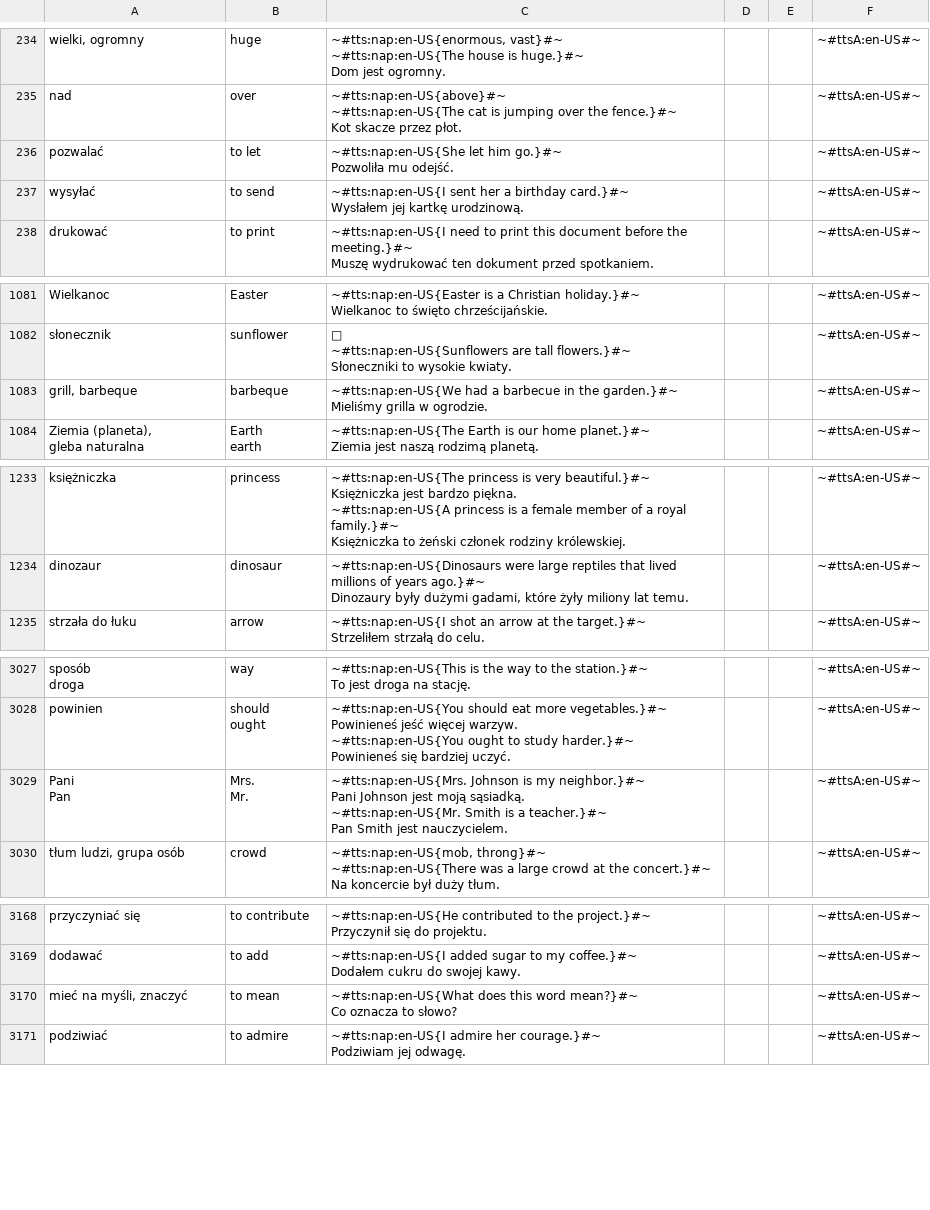
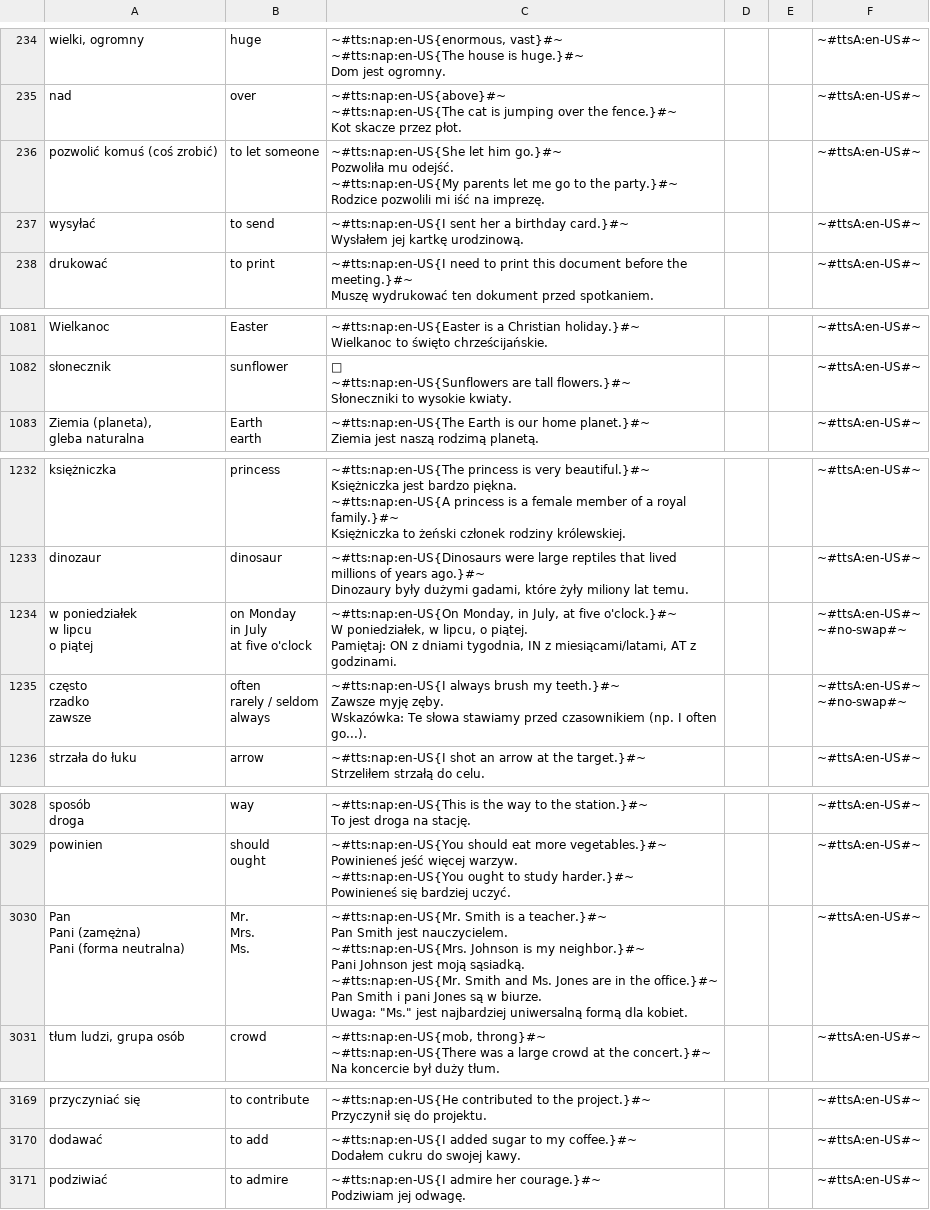
Before and after one commit to AntLightCode/spreadsheetmemo-library, a CSV file: Vocabulary & Language Practice/Polish-English - Starter.csv, drawn as a sheet; only a part is shown, gaps mark what is left out; removed rows and columns are numbered as before the commit, all else as after; ↵ is a line break in a cell; the diff covers the shown part only; the diff names each change by its address in the sheet, - before the commit and + after, or states it on an @@ line.

```diff
--- a/Vocabulary & Language Practice/Polish-English - Starter.csv
+++ b/Vocabulary & Language Practice/Polish-English - Starter.csv
-row 236: pozwalać | to let | ~#tts:nap:en-US{She let him go.}#~ ↵ Pozwoliła mu odejść. |  |  | ~#ttsA:en-US#~
+row 236: pozwolić komuś (coś zrobić) | to let someone | ~#tts:nap:en-US{She let him go.}#~ ↵ Pozwoliła mu odejść. ↵ ~#tts:nap:en-US{My parents let me go to the party.}#~ ↵ Rodzice pozwolili mi iść na imprezę. |  |  | ~#ttsA:en-US#~
-row 1083: grill, barbeque | barbeque | ~#tts:nap:en-US{We had a barbecue in the garden.}#~ ↵ Mieliśmy grilla w ogrodzie. |  |  | ~#ttsA:en-US#~
+row 1234: w poniedziałek ↵ w lipcu ↵ o piątej | on Monday ↵ in July ↵ at five o'clock | ~#tts:nap:en-US{On Monday, in July, at five o'clock.}#~ ↵ W poniedziałek, w lipcu, o piątej. ↵ Pamiętaj: ON z dniami tygodnia, IN z miesiącami/latami, AT z godzinami. |  |  | ~#ttsA:en-US#~ ↵ ~#no-swap#~
+row 1235: często ↵ rzadko ↵ zawsze | often ↵ rarely / seldom ↵ always | ~#tts:nap:en-US{I always brush my teeth.}#~ ↵ Zawsze myję zęby. ↵ Wskazówka: Te słowa stawiamy przed czasownikiem (np. I often go...). |  |  | ~#ttsA:en-US#~ ↵ ~#no-swap#~
-row 3029: Pani ↵ Pan | Mrs. ↵ Mr. | ~#tts:nap:en-US{Mrs. Johnson is my neighbor.}#~ ↵ Pani Johnson jest moją sąsiadką. ↵ ~#tts:nap:en-US{Mr. Smith is a teacher.}#~ ↵ Pan Smith jest nauczycielem. |  |  | ~#ttsA:en-US#~
+row 3030: Pan ↵ Pani (zamężna) ↵ Pani (forma neutralna) | Mr. ↵ Mrs. ↵ Ms. | ~#tts:nap:en-US{Mr. Smith is a teacher.}#~ ↵ Pan Smith jest nauczycielem. ↵ ~#tts:nap:en-US{Mrs. Johnson is my neighbor.}#~ ↵ Pani Johnson jest moją sąsiadką. ↵ ~#tts:nap:en-US{Mr. Smith and Ms. Jones are in the office.}#~ ↵ Pan Smith i pani Jones są w biurze. ↵ Uwaga: "Ms." jest najbardziej uniwersalną formą dla kobiet. |  |  | ~#ttsA:en-US#~
-row 3170: mieć na myśli, znaczyć | to mean | ~#tts:nap:en-US{What does this word mean?}#~ ↵ Co oznacza to słowo? |  |  | ~#ttsA:en-US#~
```
Also changed, not shown: 1 removed row and 30 edited cells elsewhere in this file, Vocabulary & Language Practice/Polish-English - Advanced.csv, Vocabulary & Language Practice/Polish-German.csv.
